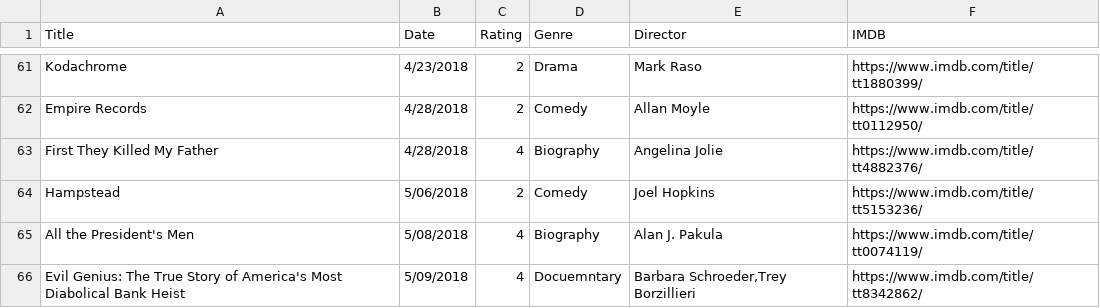
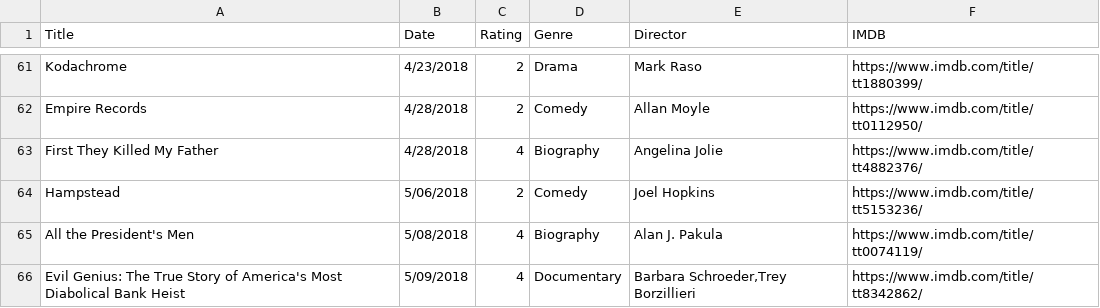
Before and after one commit to fieldoffice/Movies, a CSV file: movies-2018.csv, drawn as a sheet; only a part is shown, gaps mark what is left out.

Commit message:
Update

```diff
--- a/movies-2018.csv
+++ b/movies-2018.csv
@@ -65,2 +65,2 @@ Hampstead,5/06/2018,2,Comedy,Joel Hopkins,https://www.imdb.com/title/tt5153236/
 All the President's Men,5/08/2018,4,Biography,Alan J. Pakula,https://www.imdb.com/title/tt0074119/
-Evil Genius: The True Story of America's Most Diabolical Bank Heist,5/09/2018,4,Docuemntary,"Barbara Schroeder,Trey Borzillieri",https://www.imdb.com/title/tt8342862/
+Evil Genius: The True Story of America's Most Diabolical Bank Heist,5/09/2018,4,Documentary,"Barbara Schroeder,Trey Borzillieri",https://www.imdb.com/title/tt8342862/
```
